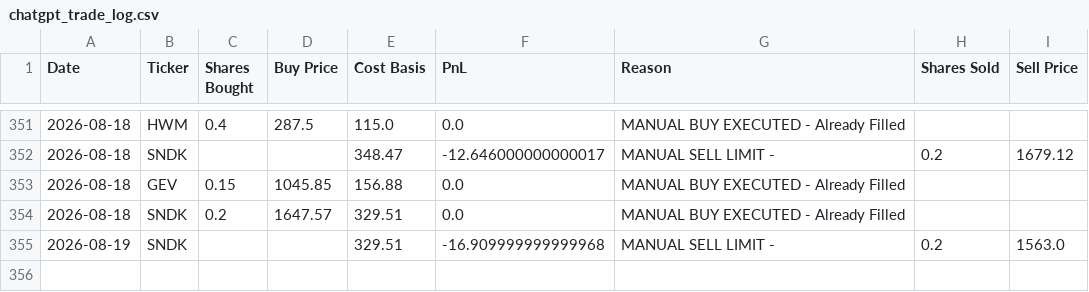
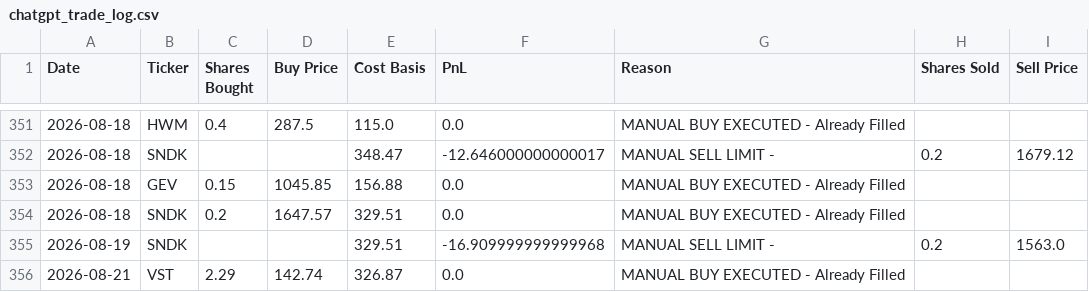
Before and after one commit to ofergr/ChatGPT-Micro-Cap-Experiment, a CSV file: Start Your Own/chatgpt_trade_log.csv, drawn as a sheet; only a part is shown, gaps mark what is left out; the diff names each change by its address in the sheet, - before the commit and + after, or states it on an @@ line.

```diff
--- a/Start Your Own/chatgpt_trade_log.csv
+++ b/Start Your Own/chatgpt_trade_log.csv
+row 356: 2026-08-21 | VST | 2.29 | 142.74 | 326.87 | 0.0 | MANUAL BUY EXECUTED - Already Filled
```
Also changed, not shown: Start Your Own/chatgpt_portfolio_update.csv, 1 other file.
